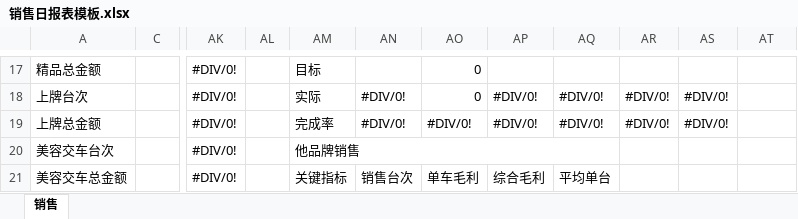
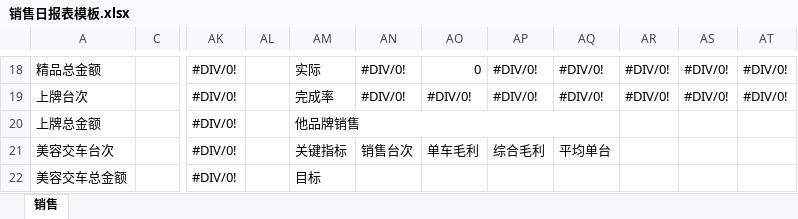
Before and after one commit to shaohaiou/hongxu, an Excel workbook: Hx.BackAdmin/App_Data/销售日报表模板.xlsx, sheet 销售, drawn as a sheet; only a part is shown, gaps mark what is left out; values as stored, in another font and other column widths than the file's, no cell formats; removed rows and columns are numbered as before the commit, all else as after; the diff covers the shown part only; the diff names each change by its address in the sheet, - before the commit and + after, or states it on an @@ line.

```diff
--- a/Hx.BackAdmin/App_Data/销售日报表模板.xlsx (sheet 销售)
+++ b/Hx.BackAdmin/App_Data/销售日报表模板.xlsx (sheet 销售)
-AM18: 目标
+AM18: 实际
-AN18: (empty)
+AN18: #DIV/0!
-AP18: (empty)
+AP18: #DIV/0!
-AQ18: (empty)
+AQ18: #DIV/0!
-AR18: (empty)
+AR18: #DIV/0!
-AS18: (empty)
+AS18: #DIV/0!
-AT18:AT19: (empty)
+AT18:AT19: #DIV/0!
-AM19: 实际
+AM19: 完成率
-AO19: 0
+AO19: #DIV/0!
-AM20: 完成率
+AM20: 他品牌销售
+AM20:AQ20 merged
-AN20: #DIV/0!
+AN20: (empty)
-AO20: #DIV/0!
+AO20: (empty)
-AP20: #DIV/0!
+AP20: (empty)
-AQ20: #DIV/0!
+AQ20: (empty)
-AR20: #DIV/0!
+AR20: (empty)
-AS20: #DIV/0!
+AS20: (empty)
-AM21: 他品牌销售
+AM21: 关键指标
-AM20:AQ20 merged
-AN21: (empty)
+AN21: 销售台次
-AO21: (empty)
+AO21: 单车毛利
-AP21: (empty)
+AP21: 综合毛利
-AQ21: (empty)
+AQ21: 平均单台
-AM22: 关键指标
+AM22: 目标
-AN22: 销售台次
+AN22: (empty)
-AO22: 单车毛利
+AO22: (empty)
-AP22: 综合毛利
+AP22: (empty)
-AQ22: 平均单台
+AQ22: (empty)
```
Also changed, not shown: 1 added row and 60 edited cells elsewhere in this sheet, cell formats, formulas that keep their value, Hx.BackAdmin/App_Data/客服日报表模板.xlsx, Hx.BackAdmin/App_Data/销售日报表模板1.xlsx, 25 other files.
